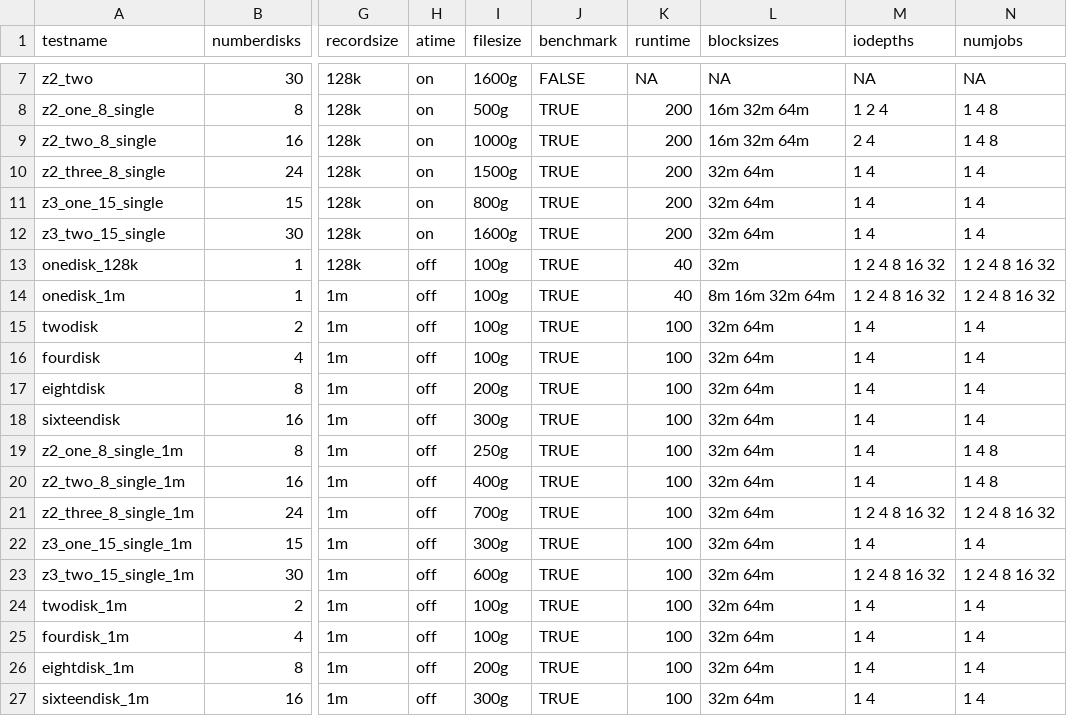
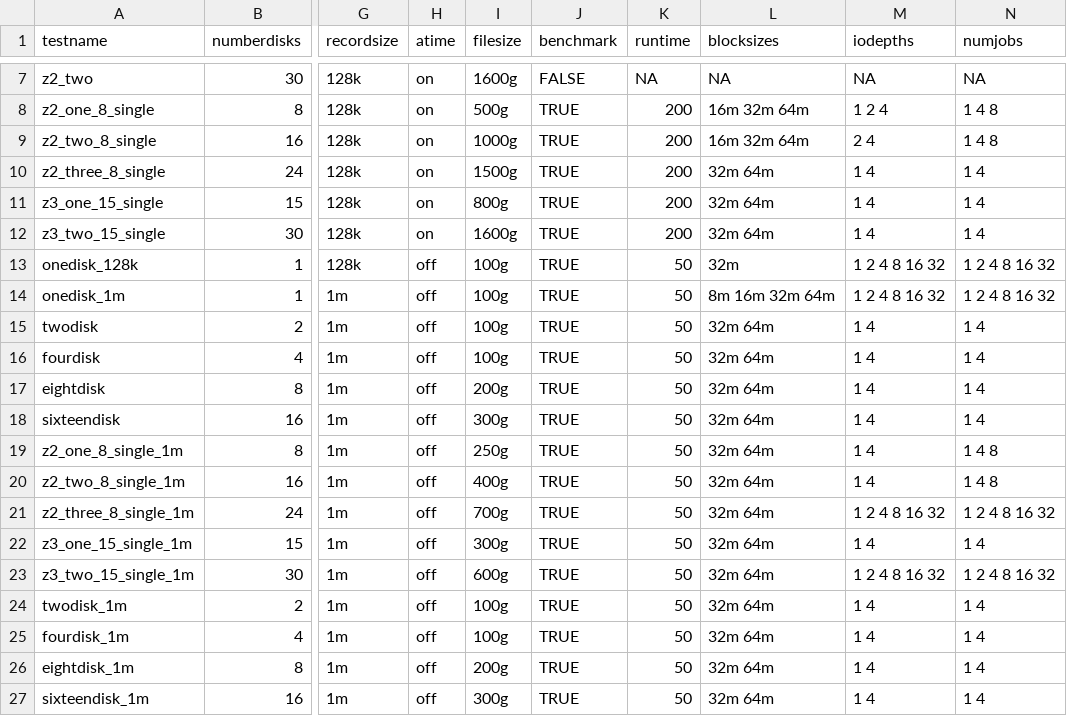
Before and after one commit to botkevin/zfslustrefiotest, a CSV file: config.csv, drawn as a sheet; only a part is shown, gaps mark what is left out; the diff names each change by its address in the sheet, - before the commit and + after, or states it on an @@ line.

Commit message:
faster benchmarking

```diff
--- a/config.csv
+++ b/config.csv
-K13:K14 (runtime): 40
+K13:K14 (runtime): 50
-K15:K27 (runtime): 100
+K15:K27 (runtime): 50
```
Also changed, not shown: 1 other file.
